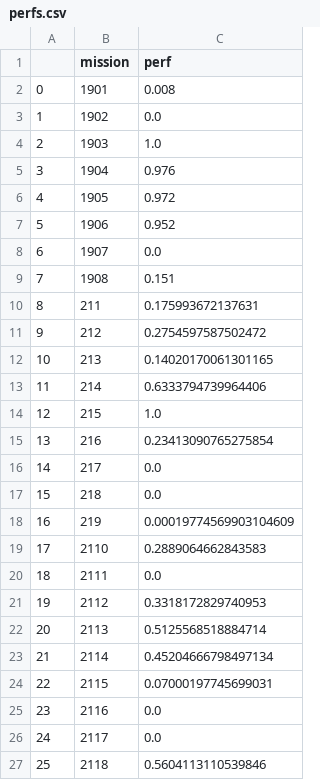
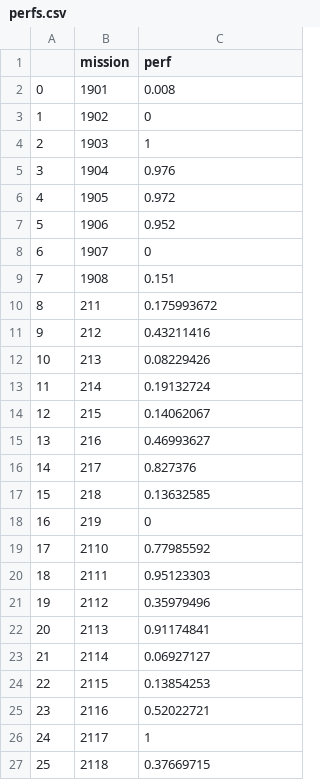
Before and after one commit to megane-chan/RED_dialogue, a CSV file: results/perfs.csv, drawn as a sheet.

Commit message:
Update perfs.csv

```diff
--- a/results/perfs.csv
+++ b/results/perfs.csv
@@ -2,4 +2,4 @@
 0,1901,0.008
-1,1902,0.0
-2,1903,1.0
+1,1902,0
+2,1903,1
 3,1904,0.976
@@ -7,21 +7,21 @@
 5,1906,0.952
-6,1907,0.0
+6,1907,0
 7,1908,0.151
-8,211,0.175993672137631
-9,212,0.2754597587502472
-10,213,0.14020170061301165
-11,214,0.6333794739964406
-12,215,1.0
-13,216,0.23413090765275854
-14,217,0.0
-15,218,0.0
-16,219,0.00019774569903104609
-17,2110,0.2889064662843583
-18,2111,0.0
-19,2112,0.3318172829740953
-20,2113,0.5125568518884714
-21,2114,0.45204666798497134
-22,2115,0.07000197745699031
-23,2116,0.0
-24,2117,0.0
-25,2118,0.5604113110539846
+8,211,0.175993672
+9,212,0.43211416
+10,213,0.08229426
+11,214,0.19132724
+12,215,0.14062067
+13,216,0.46993627
+14,217,0.827376
+15,218,0.13632585
+16,219,0
+17,2110,0.77985592
+18,2111,0.95123303
+19,2112,0.35979496
+20,2113,0.91174841
+21,2114,0.06927127
+22,2115,0.13854253
+23,2116,0.52022721
+24,2117,1
+25,2118,0.37669715
```
